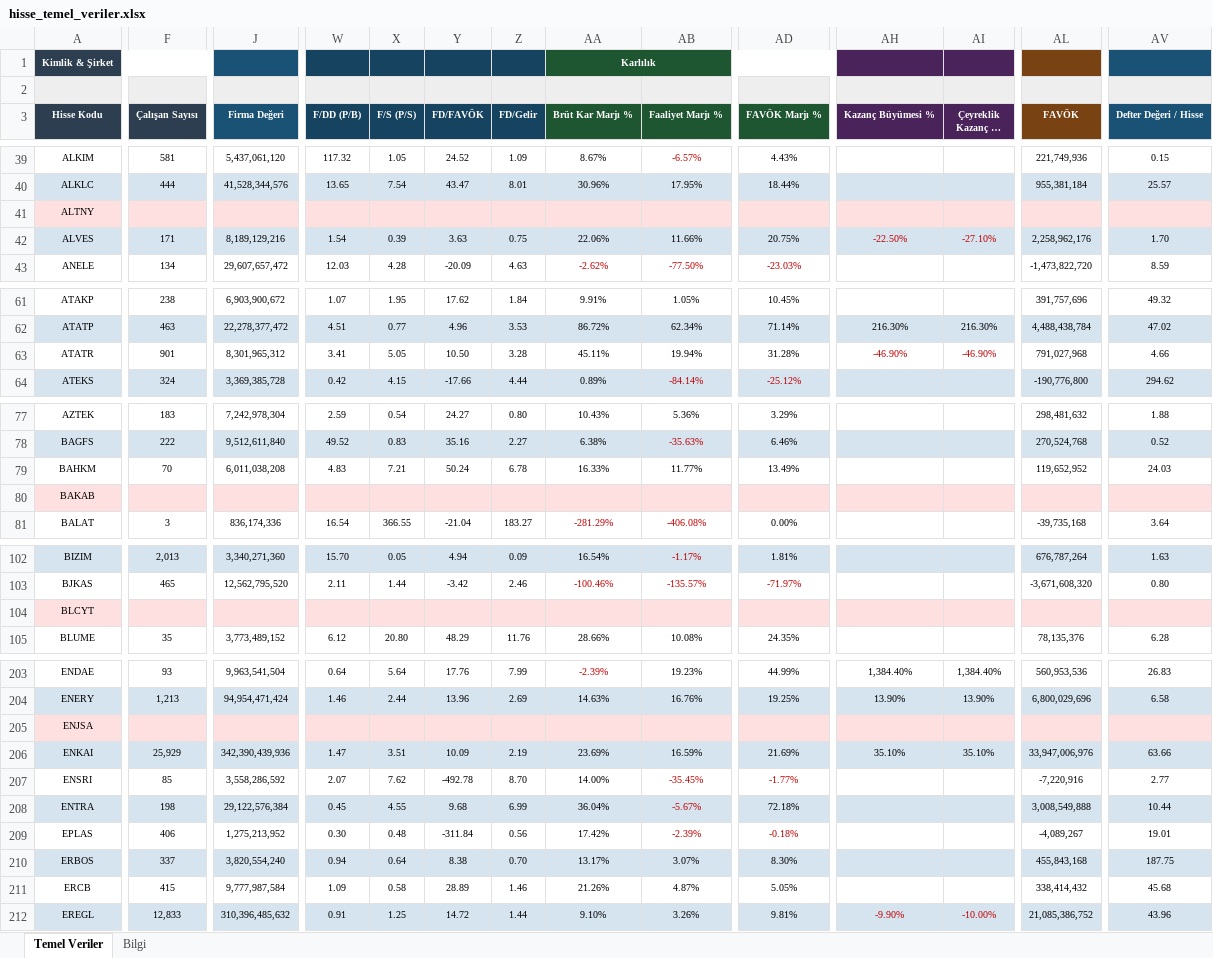
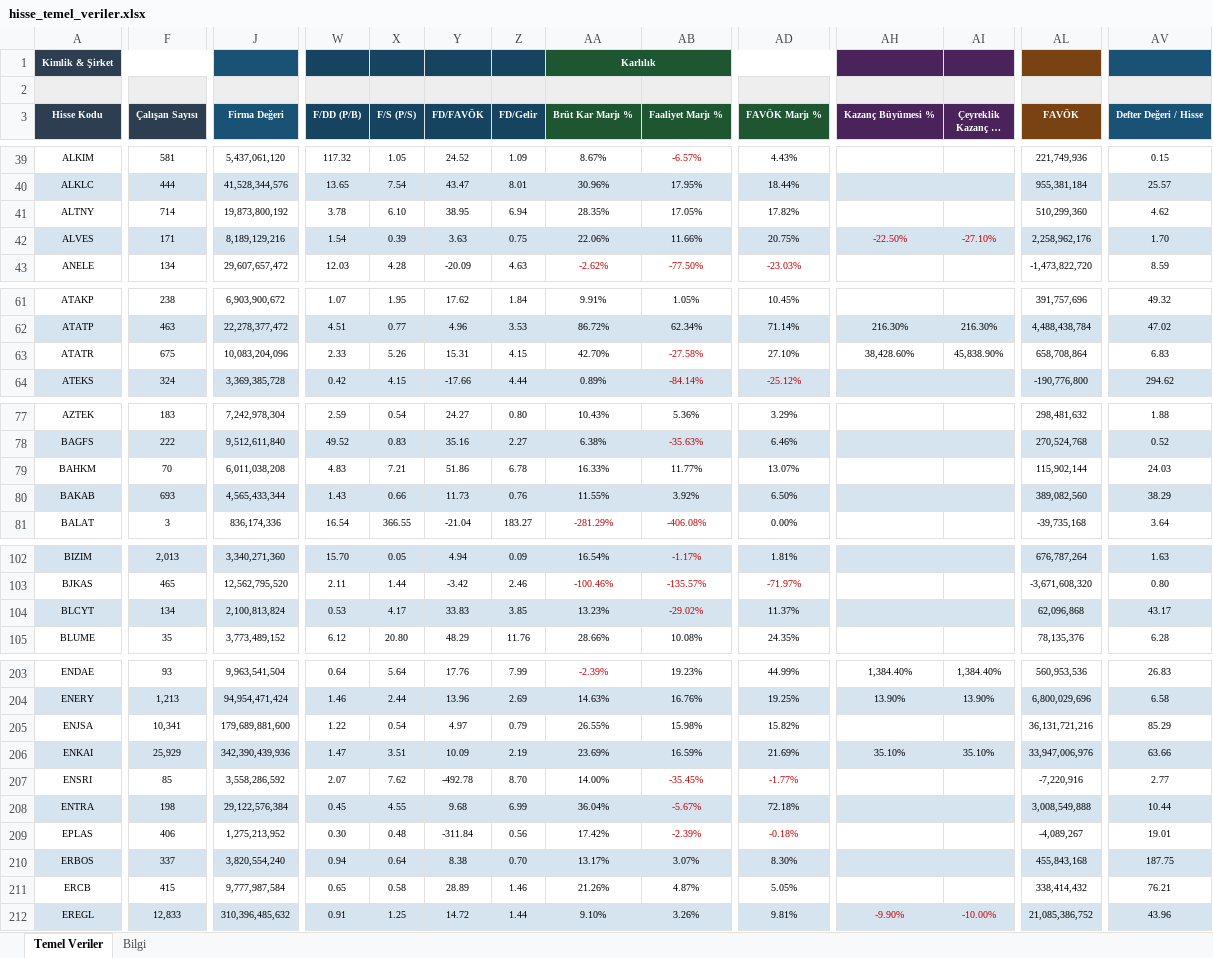
Before and after one commit to fkcengizhan-crypto/ghtvt, an Excel workbook: hisse_temel_veriler.xlsx, sheet Temel Veriler, drawn as a sheet; only a part is shown, gaps mark what is left out; long unchanged cells end in …; values as stored, in another font and other column widths than the file's, no borders; removed rows and columns are numbered as before the commit, all else as after; rows hold the shown columns only; the diff covers the shown part only; the diff names each change by its address in the sheet, - before the commit and + after, or states it on an @@ line.

```diff
--- a/hisse_temel_veriler.xlsx (sheet Temel Veriler)
+++ b/hisse_temel_veriler.xlsx (sheet Temel Veriler)
-row 41: ALTNY
+row 41: ALTNY | 714 | 19,873,800,192 | 3.78 | 6.10 | 38.95 | 6.94 | 28.35% | 17.05% | 17.82% |  |  | 510,299,360 | 4.62
-F63 (Çalışan Sayısı): 901
+F63 (Çalışan Sayısı): 675
-J63 (Firma Değeri): 8,301,965,312
+J63 (Firma Değeri): 10,083,204,096
-W63 (F/DD (P/B)): 3.41
+W63 (F/DD (P/B)): 2.33
-X63 (F/S (P/S)): 5.05
+X63 (F/S (P/S)): 5.26
-Y63 (FD/FAVÖK): 10.50
+Y63 (FD/FAVÖK): 15.31
-Z63 (FD/Gelir): 3.28
+Z63 (FD/Gelir): 4.15
-AA63 (Brüt Kar Marjı %): 45.11%
+AA63 (Brüt Kar Marjı %): 42.70%
-AB63 (Faaliyet Marjı %): 19.94%
+AB63 (Faaliyet Marjı %): -27.58%
-AB63 text colour: black
+AB63 text colour: #C00000
-AD63 (FAVÖK Marjı %): 31.28%
+AD63 (FAVÖK Marjı %): 27.10%
-AH63 (Kazanç Büyümesi %): -46.90%
+AH63 (Kazanç Büyümesi %): 38,428.60%
-AH63:AI63 text colour: #C00000
+AH63:AI63 text colour: black
-AI63 (Çeyreklik Kazanç B. %): -46.90%
+AI63 (Çeyreklik Kazanç B. %): 45,838.90%
-AL63 (FAVÖK): 791,027,968
+AL63 (FAVÖK): 658,708,864
-AV63 (Defter Değeri / Hisse): 4.66
+AV63 (Defter Değeri / Hisse): 6.83
-Y79 (FD/FAVÖK): 50.24
+Y79 (FD/FAVÖK): 51.86
-AD79 (FAVÖK Marjı %): 13.49%
+AD79 (FAVÖK Marjı %): 13.07%
-AL79 (FAVÖK): 119,652,952
+AL79 (FAVÖK): 115,902,144
-row 80: BAKAB
+row 80: BAKAB | 693 | 4,565,433,344 | 1.43 | 0.66 | 11.73 | 0.76 | 11.55% | 3.92% | 6.50% |  |  | 389,082,560 | 38.29
-row 104: BLCYT
+row 104: BLCYT | 134 | 2,100,813,824 | 0.53 | 4.17 | 33.83 | 3.85 | 13.23% | -29.02% | 11.37% |  |  | 62,096,868 | 43.17
-row 205: ENJSA
+row 205: ENJSA | 10,341 | 179,689,881,600 | 1.22 | 0.54 | 4.97 | 0.79 | 26.55% | 15.98% | 15.82% |  |  | 36,131,721,216 | 85.29
-W211 (F/DD (P/B)): 1.09
+W211 (F/DD (P/B)): 0.65
-AV211 (Defter Değeri / Hisse): 45.68
+AV211 (Defter Değeri / Hisse): 76.21
```
Also changed, not shown: 48 edited cells and cell formats elsewhere in this sheet, sheet Bilgi, 2 other files.
